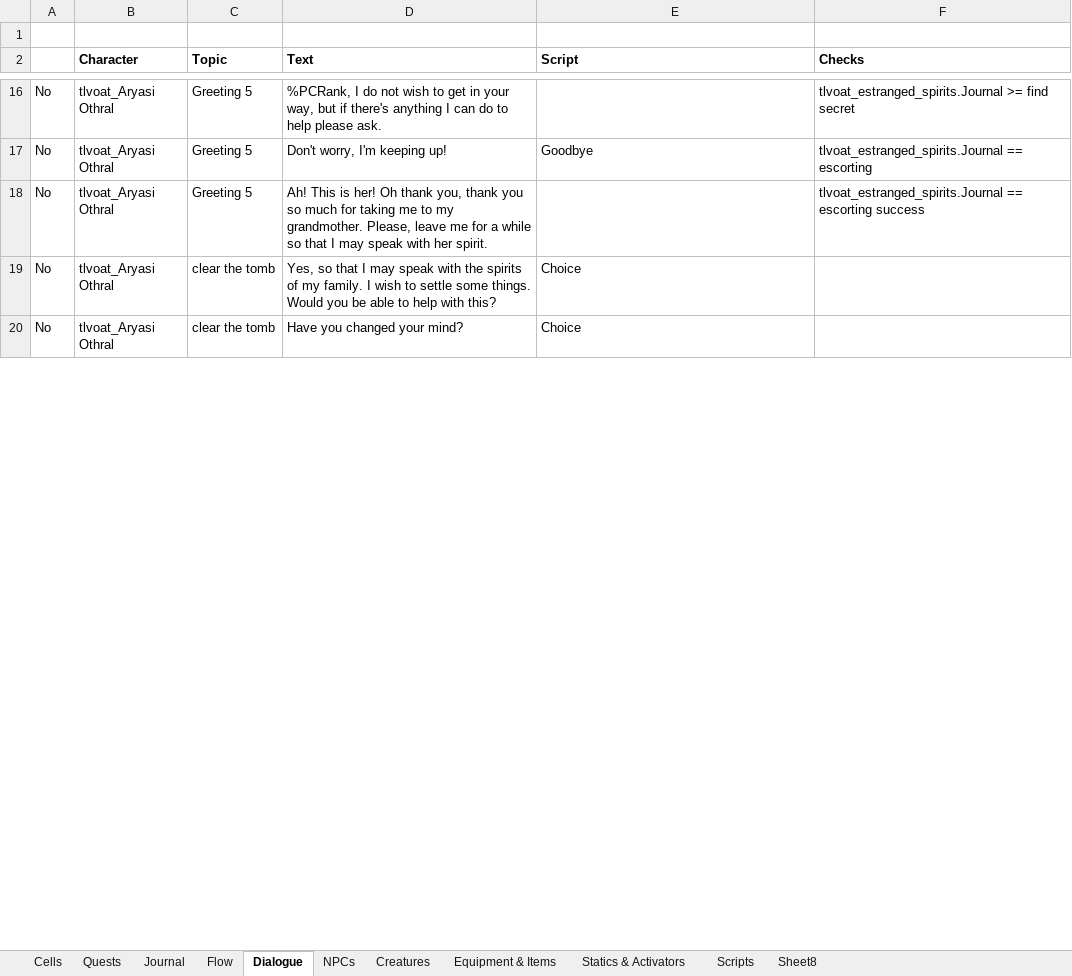
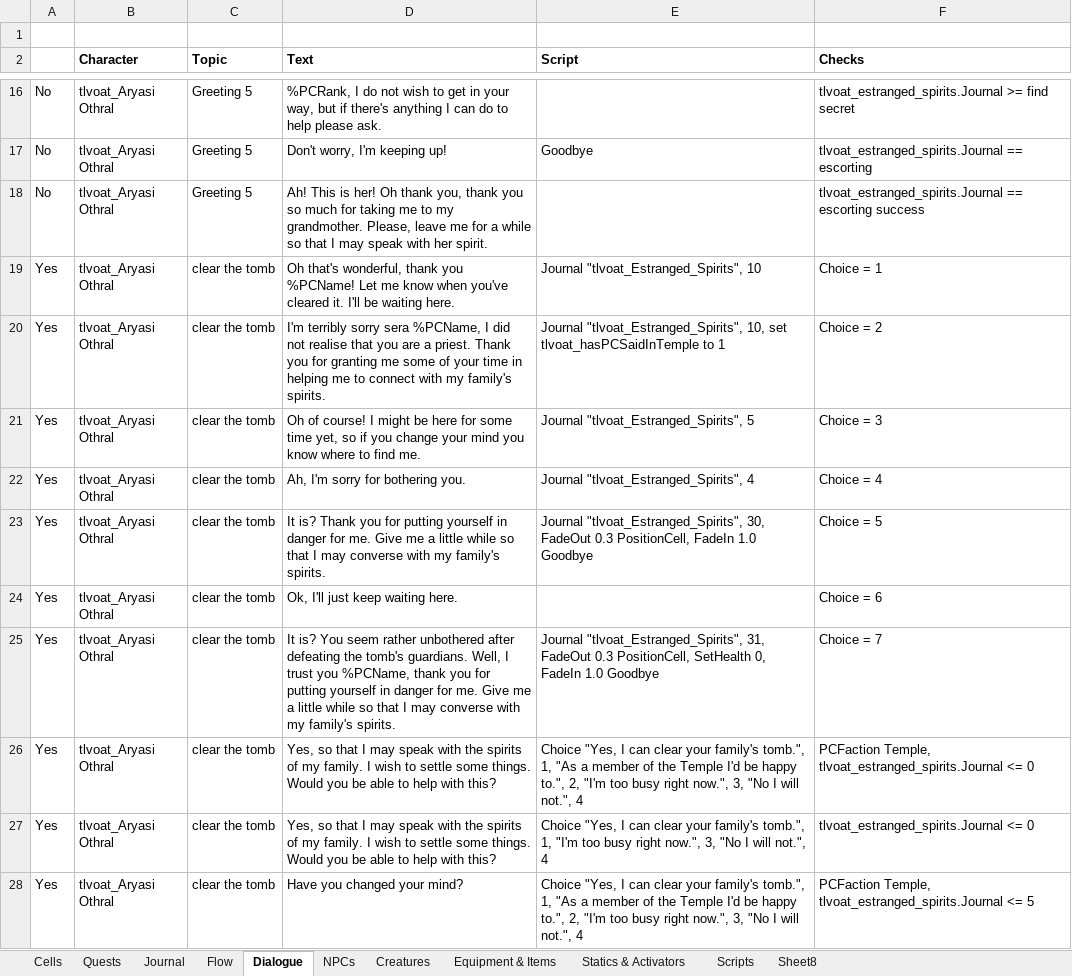
Before and after one commit to VesnaBrucoms/estranged-spirits, an Excel workbook: Docs/Project Manager.xlsx, sheet Dialogue, drawn as a sheet; only a part is shown, gaps mark what is left out; values as stored, in another font and other column widths than the file's, no borders; conditional formats not drawn; addresses are those after the commit; the diff covers the shown part only; the diff names each change by its address in the sheet, - before the commit and + after, or states it on an @@ line.

Commit message:
Add: pre-quest and part 1 of quest dialogue and scripting

```diff
--- a/Docs/Project Manager.xlsx (sheet Dialogue)
+++ b/Docs/Project Manager.xlsx (sheet Dialogue)
+row 19: Yes | tlvoat_Aryasi Othral | clear the tomb | Oh that's wonderful, thank you %PCName! Let me know when you've cleared it. I'll be waiting here. | Journal "tlvoat_Estranged_Spirits", 10 | Choice = 1
+row 20: Yes | tlvoat_Aryasi Othral | clear the tomb | I'm terribly sorry sera %PCName, I did not realise that you are a priest. Thank you for granting me some of your time in helping me to connect with my family's spirits. | Journal "tlvoat_Estranged_Spirits", 10, set tlvoat_hasPCSaidInTemple to 1 | Choice = 2
+row 21: Yes | tlvoat_Aryasi Othral | clear the tomb | Oh of course! I might be here for some time yet, so if you change your mind you know where to find me. | Journal "tlvoat_Estranged_Spirits", 5 | Choice = 3
+row 22: Yes | tlvoat_Aryasi Othral | clear the tomb | Ah, I'm sorry for bothering you. | Journal "tlvoat_Estranged_Spirits", 4 | Choice = 4
+row 23: Yes | tlvoat_Aryasi Othral | clear the tomb | It is? Thank you for putting yourself in danger for me. Give me a little while so that I may converse with my family's spirits. | Journal "tlvoat_Estranged_Spirits", 30, FadeOut 0.3 PositionCell, FadeIn 1.0 Goodbye | Choice = 5
+row 24: Yes | tlvoat_Aryasi Othral | clear the tomb | Ok, I'll just keep waiting here. |  | Choice = 6
+row 25: Yes | tlvoat_Aryasi Othral | clear the tomb | It is? You seem rather unbothered after defeating the tomb's guardians. Well, I trust you %PCName, thank you for putting yourself in danger for me. Give me a little while so that I may converse with my family's spirits. | Journal "tlvoat_Estranged_Spirits", 31, FadeOut 0.3 PositionCell, SetHealth 0, FadeIn 1.0 Goodbye | Choice = 7
-A26: No
+A26: Yes
-E26 (Script): Choice
+E26 (Script): Choice "Yes, I can clear your family's tomb.", 1, "As a member of the Temple I'd be happy to.", 2, "I'm too busy right now.", 3, "No I will not.", 4
-F26 (Checks): (empty)
+F26 (Checks): PCFaction Temple, tlvoat_estranged_spirits.Journal <= 0
+row 27: Yes | tlvoat_Aryasi Othral | clear the tomb | Yes, so that I may speak with the spirits of my family. I wish to settle some things. Would you be able to help with this? | Choice "Yes, I can clear your family's tomb.", 1, "I'm too busy right now.", 3, "No I will not.", 4 | tlvoat_estranged_spirits.Journal <= 0
-A28: No
+A28: Yes
-E28 (Script): Choice
+E28 (Script): Choice "Yes, I can clear your family's tomb.", 1, "As a member of the Temple I'd be happy to.", 2, "I'm too busy right now.", 3, "No I will not.", 4
-F28 (Checks): (empty)
+F28 (Checks): PCFaction Temple, tlvoat_estranged_spirits.Journal <= 5
```
Also changed, not shown: 3 added rows, 2 removed rows and 33 edited cells elsewhere in this sheet, sheet NPCs, sheet Scripts, 1 other file.
